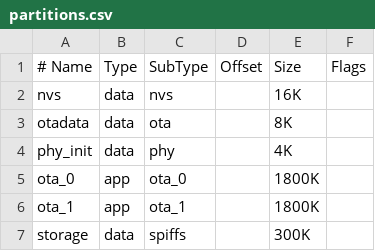
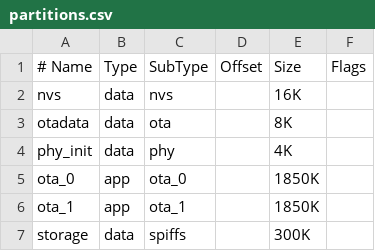
Before and after one commit to alxvasilev/net-player-esp32, a CSV file: partitions.csv, drawn as a sheet.

```diff
--- a/partitions.csv
+++ b/partitions.csv
@@ -4,4 +4,4 @@ otadata,  data, ota,      ,        8K
 phy_init, data, phy,      ,        4K
-ota_0,    app,  ota_0,    ,        1800K
-ota_1,    app,  ota_1,    ,        1800K
+ota_0,    app,  ota_0,    ,        1850K
+ota_1,    app,  ota_1,    ,        1850K
 storage,  data, spiffs,	  ,        300K
```
Also changed, not shown: 15 other files.
